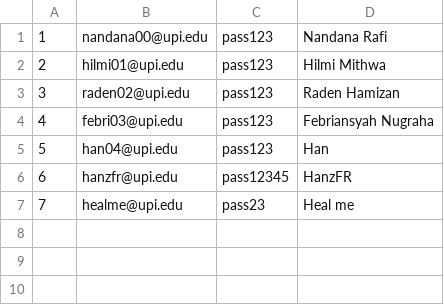
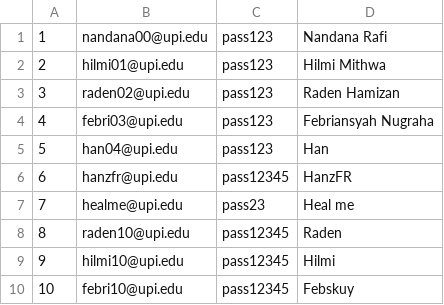
Before and after one commit to nanandr/food-note, a CSV file: database/users.csv, drawn as a sheet; the diff names each change by its address in the sheet, - before the commit and + after, or states it on an @@ line.

```diff
--- a/database/users.csv
+++ b/database/users.csv
+row 8: 8 | raden10@upi.edu | pass12345 | Raden
+row 9: 9 | hilmi10@upi.edu | pass12345 | Hilmi
+row 10: 10 | febri10@upi.edu | pass12345 | Febskuy
```
Also changed, not shown: database/recipe.csv, 2 other files.
